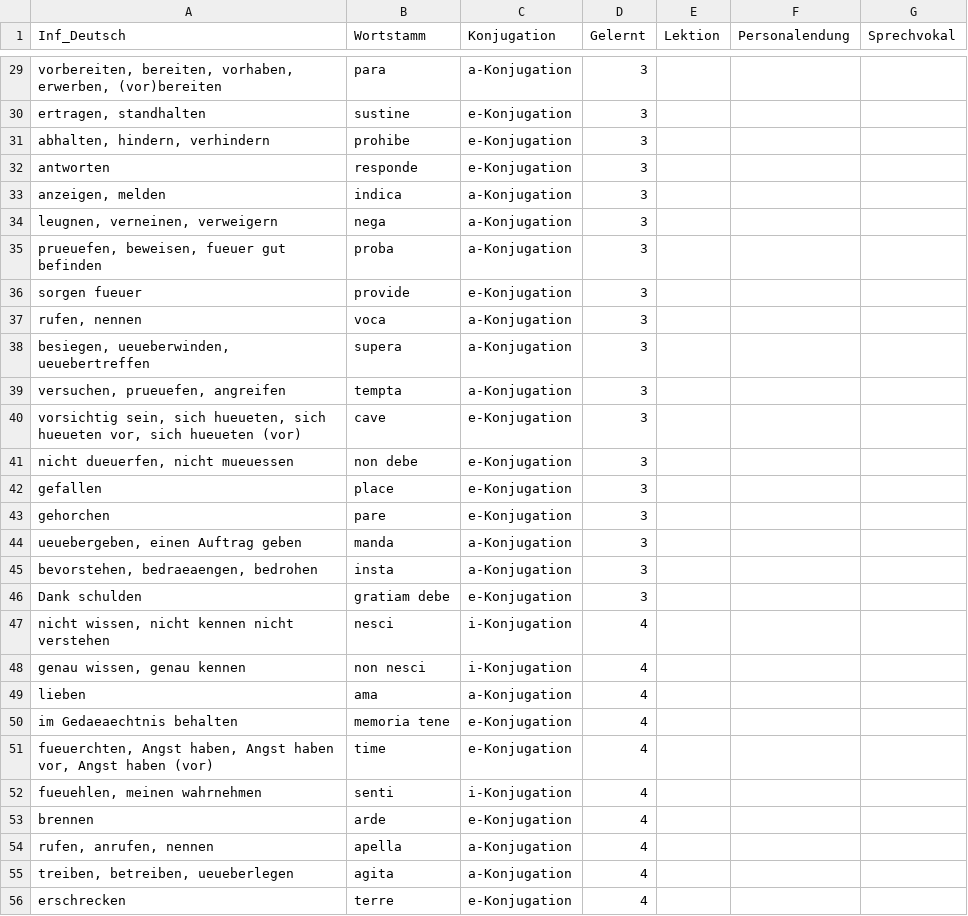
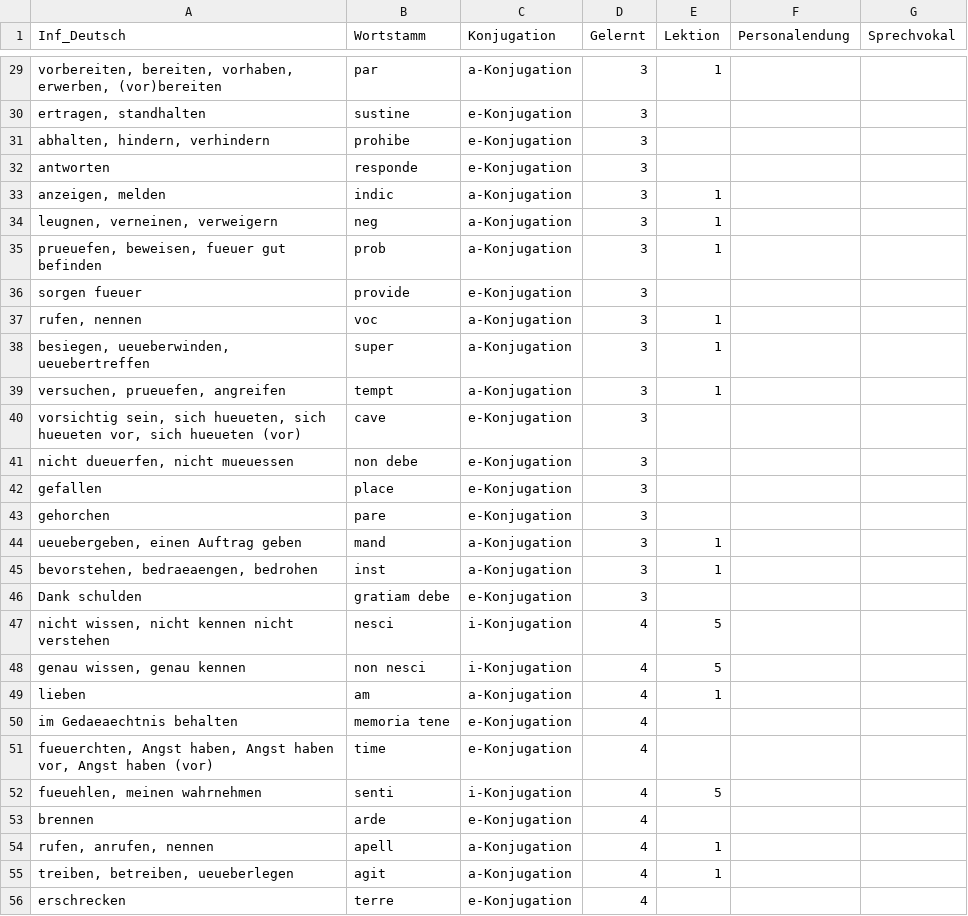
Before and after one commit to nora-pfanne/Lopas, a CSV file: LateinApp/app/src/main/assets/verb.csv, drawn as a sheet; only a part is shown, gaps mark what is left out; the diff covers the shown part only; the diff names each change by its address in the sheet, - before the commit and + after, or states it on an @@ line.

```diff
--- a/LateinApp/app/src/main/assets/verb.csv
+++ b/LateinApp/app/src/main/assets/verb.csv
-B29 (Wortstamm): para
+B29 (Wortstamm): par
-E29 (Lektion): (empty)
+E29 (Lektion): 1
-B33 (Wortstamm): indica
+B33 (Wortstamm): indic
-E33:E35 (Lektion): (empty)
+E33:E35 (Lektion): 1
-B34 (Wortstamm): nega
+B34 (Wortstamm): neg
-B35 (Wortstamm): proba
+B35 (Wortstamm): prob
-B37 (Wortstamm): voca
+B37 (Wortstamm): voc
-E37:E39 (Lektion): (empty)
+E37:E39 (Lektion): 1
-B38 (Wortstamm): supera
+B38 (Wortstamm): super
-B39 (Wortstamm): tempta
+B39 (Wortstamm): tempt
-B44 (Wortstamm): manda
+B44 (Wortstamm): mand
-E44:E45 (Lektion): (empty)
+E44:E45 (Lektion): 1
-B45 (Wortstamm): insta
+B45 (Wortstamm): inst
-E47:E48 (Lektion): (empty)
+E47:E48 (Lektion): 5
-B49 (Wortstamm): ama
+B49 (Wortstamm): am
-E49 (Lektion): (empty)
+E49 (Lektion): 1
-E52 (Lektion): (empty)
+E52 (Lektion): 5
-B54 (Wortstamm): apella
+B54 (Wortstamm): apell
-E54:E55 (Lektion): (empty)
+E54:E55 (Lektion): 1
-B55 (Wortstamm): agita
+B55 (Wortstamm): agit
```
Also changed, not shown: 55 edited cells elsewhere in this file, 1 other file.
